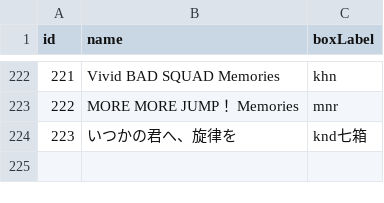
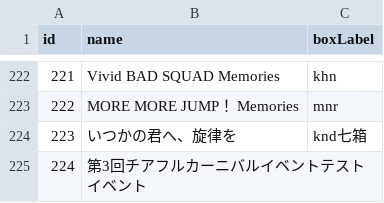
Before and after one commit to StarMoe-org/Moe-story, a CSV file: story/event/event_map.csv, drawn as a sheet; only a part is shown, gaps mark what is left out; the diff names each change by its address in the sheet, - before the commit and + after, or states it on an @@ line.

```diff
--- a/story/event/event_map.csv
+++ b/story/event/event_map.csv
+row 225: 224 | 第3回チアフルカーニバルイベントテストイベント
```
Also changed, not shown: 2 other files.
